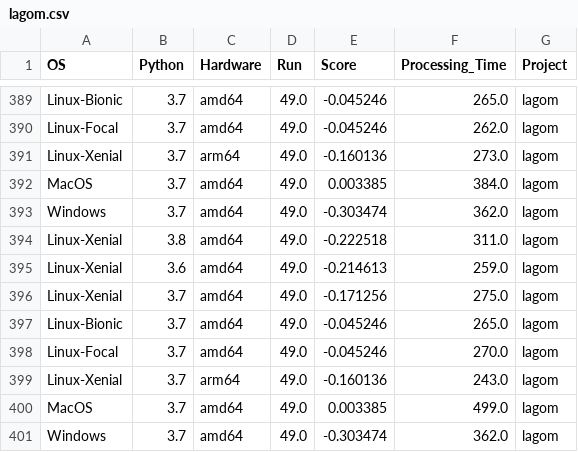
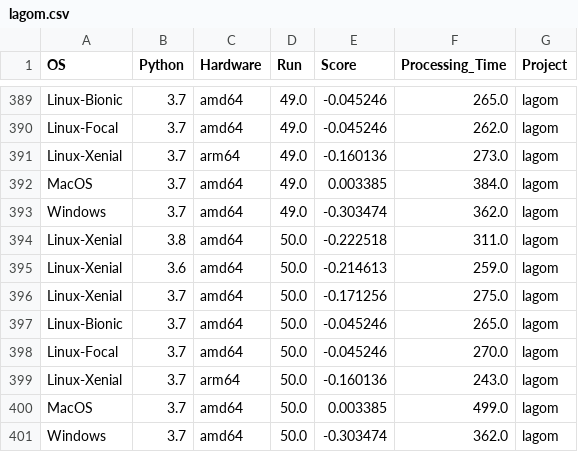
Before and after one commit to mrsumitbd/SOEN6021-software-reengineering, a CSV file: output/lagom.csv, drawn as a sheet; only a part is shown, gaps mark what is left out.

Commit message:
adding new project

```diff
--- a/output/lagom.csv
+++ b/output/lagom.csv
@@ -393,9 +393,9 @@ MacOS,3.7,amd64,49.0,0.003385,384.0,lagom
 Windows,3.7,amd64,49.0,-0.303474,362.0,lagom
-Linux-Xenial,3.8,amd64,49.0,-0.222518,311.0,lagom
-Linux-Xenial,3.6,amd64,49.0,-0.214613,259.0,lagom
-Linux-Xenial,3.7,amd64,49.0,-0.171256,275.0,lagom
-Linux-Bionic,3.7,amd64,49.0,-0.045246,265.0,lagom
-Linux-Focal,3.7,amd64,49.0,-0.045246,270.0,lagom
-Linux-Xenial,3.7,arm64,49.0,-0.160136,243.0,lagom
-MacOS,3.7,amd64,49.0,0.003385,499.0,lagom
-Windows,3.7,amd64,49.0,-0.303474,362.0,lagom
+Linux-Xenial,3.8,amd64,50.0,-0.222518,311.0,lagom
+Linux-Xenial,3.6,amd64,50.0,-0.214613,259.0,lagom
+Linux-Xenial,3.7,amd64,50.0,-0.171256,275.0,lagom
+Linux-Bionic,3.7,amd64,50.0,-0.045246,265.0,lagom
+Linux-Focal,3.7,amd64,50.0,-0.045246,270.0,lagom
+Linux-Xenial,3.7,arm64,50.0,-0.160136,243.0,lagom
+MacOS,3.7,amd64,50.0,0.003385,499.0,lagom
+Windows,3.7,amd64,50.0,-0.303474,362.0,lagom
```
Also changed, not shown: 2 other files.
